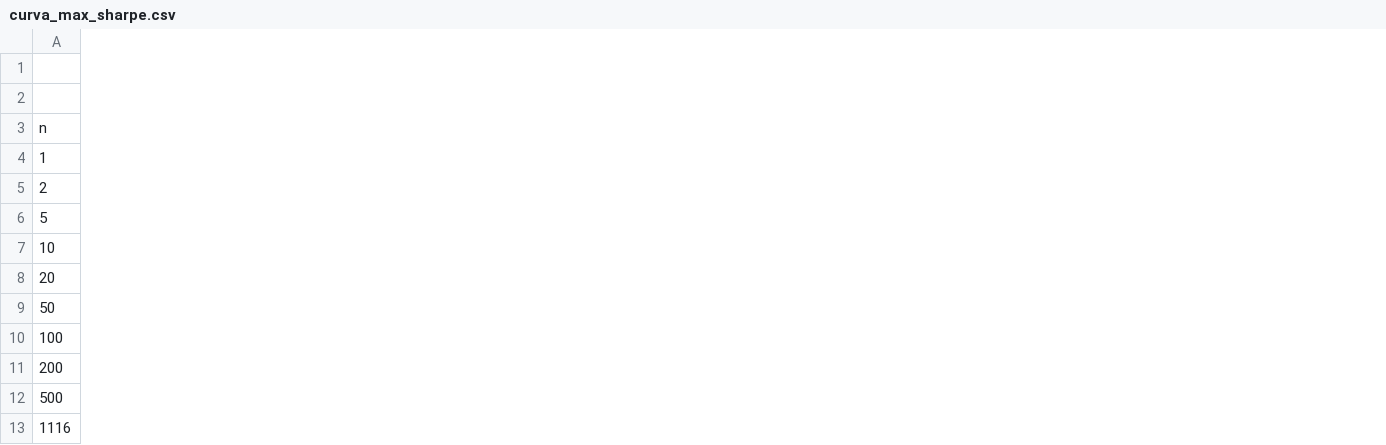
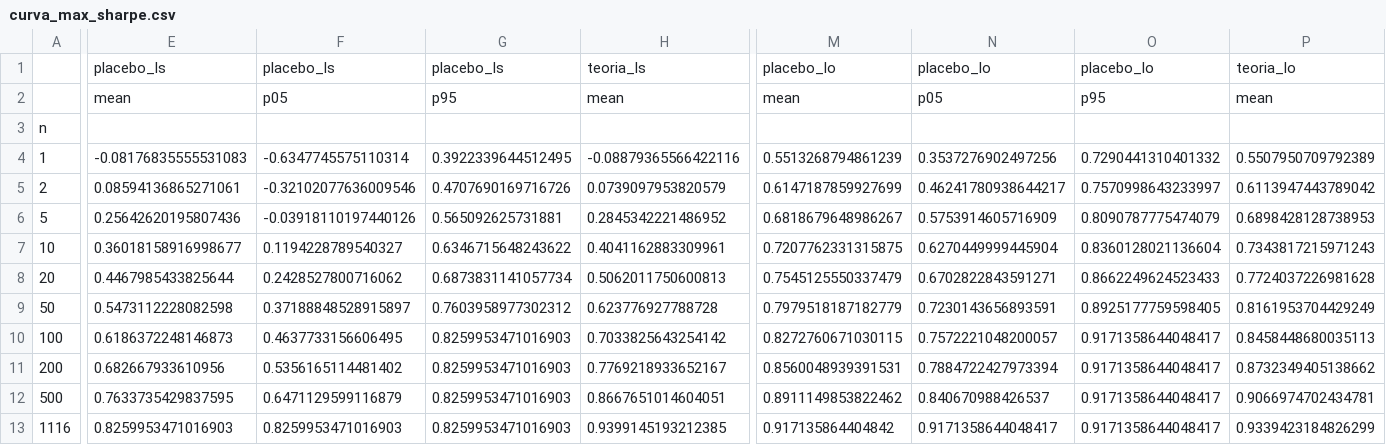
Before and after one commit to JuanCruzMendoza/quant-selection-bias, a CSV file: results/fa3e6998e744_full/curva_max_sharpe.csv, drawn as a sheet; only a part is shown, gaps mark what is left out; the diff covers the shown part only; the diff names each change by its address in the sheet, - before the commit and + after, or states it on an @@ line.

```diff
--- a/results/fa3e6998e744_full/curva_max_sharpe.csv
+++ b/results/fa3e6998e744_full/curva_max_sharpe.csv
+column E, rows 1-13: placebo_ls | mean |  | -0.08176835555531083 | 0.08594136865271061 | 0.25642620195807436 | 0.36018158916998677 | 0.4467985433825644 | 0.5473112228082598 | 0.6186372248146873 | 0.682667933610956 | 0.7633735429837595 | 0.8259953471016903
+column F, rows 1-13: placebo_ls | p05 |  | -0.6347745575110314 | -0.32102077636009546 | -0.03918110197440126 | 0.1194228789540327 | 0.2428527800716062 | 0.37188848528915897 | 0.4637733156606495 | 0.5356165114481402 | 0.6471129599116879 | 0.8259953471016903
+column G, rows 1-13: placebo_ls | p95 |  | 0.3922339644512495 | 0.4707690169716726 | 0.565092625731881 | 0.6346715648243622 | 0.6873831141057734 | 0.7603958977302312 | 0.8259953471016903 | 0.8259953471016903 | 0.8259953471016903 | 0.8259953471016903
+column H, rows 1-13: teoria_ls | mean |  | -0.08879365566422116 | 0.0739097953820579 | 0.2845342221486952 | 0.4041162883309961 | 0.5062011750600813 | 0.623776927788728 | 0.7033825643254142 | 0.7769218933652167 | 0.8667651014604051 | 0.9399145193212385
+column M, rows 1-13: placebo_lo | mean |  | 0.5513268794861239 | 0.6147187859927699 | 0.6818679648986267 | 0.7207762331315875 | 0.7545125550337479 | 0.7979518187182779 | 0.8272760671030115 | 0.8560048939391531 | 0.8911149853822462 | 0.917135864404842
+column N, rows 1-13: placebo_lo | p05 |  | 0.3537276902497256 | 0.46241780938644217 | 0.5753914605716909 | 0.6270449999445904 | 0.6702822843591271 | 0.7230143656893591 | 0.7572221048200057 | 0.7884722427973394 | 0.840670988426537 | 0.9171358644048417
+column O, rows 1-13: placebo_lo | p95 |  | 0.7290441310401332 | 0.7570998643233997 | 0.8090787775474079 | 0.8360128021136604 | 0.8662249624523433 | 0.8925177759598405 | 0.9171358644048417 | 0.9171358644048417 | 0.9171358644048417 | 0.9171358644048417
+column P, rows 1-13: teoria_lo | mean |  | 0.5507950709792389 | 0.6113947443789042 | 0.6898428128738953 | 0.7343817215971243 | 0.7724037226981628 | 0.8161953704429249 | 0.8458448680035113 | 0.8732349405138662 | 0.9066974702434781 | 0.9339423184826299
```
Also changed, not shown: 2 edited cells elsewhere in this file, results/fa3e6998e744_full/baselines_val.csv, results/fa3e6998e744_full/pbo.csv, 32 other files.
